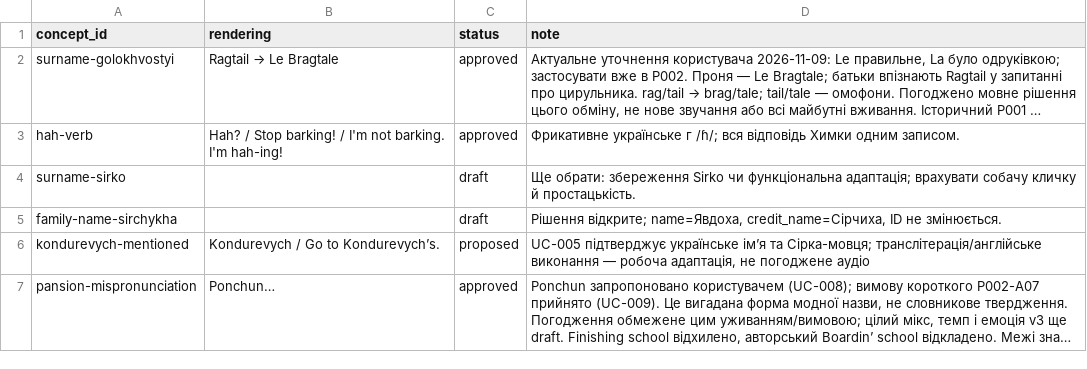
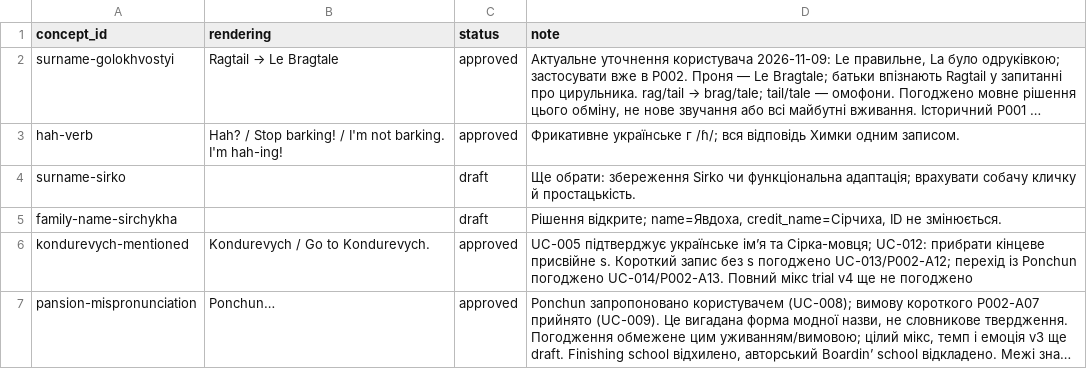
Before and after one commit to michkovsky/za-dvoma-zaitsiamy-dub, a CSV file: languages/en/glossary.csv, drawn as a sheet; long unchanged cells end in …; the diff names each change by its address in the sheet, - before the commit and + after, or states it on an @@ line.

```diff
--- a/languages/en/glossary.csv
+++ b/languages/en/glossary.csv
-B6 (rendering): Kondurevych / Go to Kondurevych’s.
+B6 (rendering): Kondurevych / Go to Kondurevych.
-C6 (status): proposed
+C6 (status): approved
-D6 (note): …та Сірка-мовця; транслітерація/англійське виконання — робоча адаптація, не погоджене аудіо
+D6 (note): …та Сірка-мовця; UC-012: прибрати кінцеве присвійне s. Короткий запис без s погоджено UC-013/P002-A12; перехід із Ponchun погоджено UC-014/P002-A13. Повний мікс trial v4 ще не погоджено
```
Also changed, not shown: pilots/P002/artifacts.csv, 15 other files.
